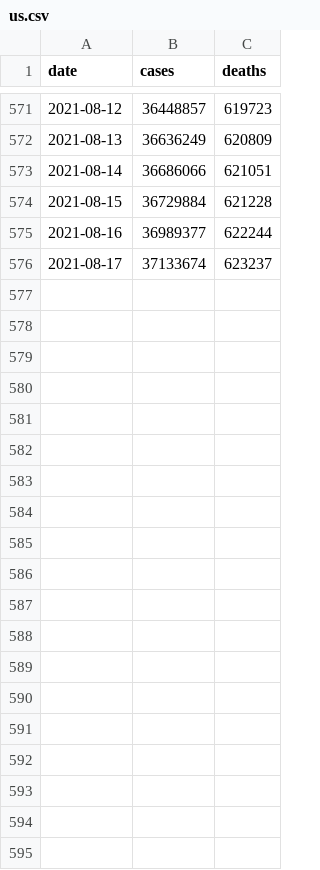
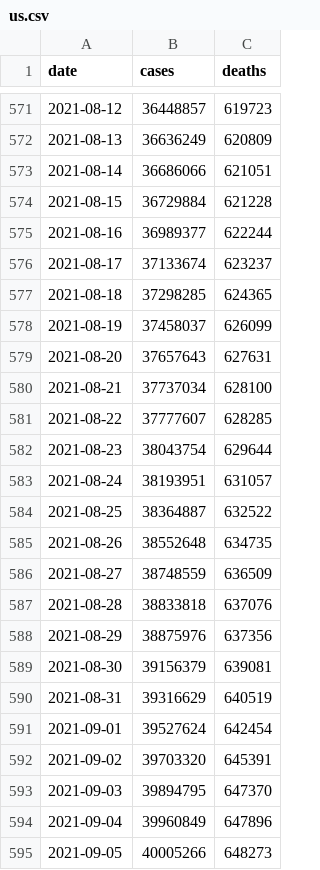
Before and after one commit to goedman/CovidNYT.jl, a CSV file: data/us.csv, drawn as a sheet; only a part is shown, gaps mark what is left out; the diff covers the shown part only.

```diff
--- a/data/us.csv
+++ b/data/us.csv
@@ -576 +576,20 @@ date,cases,deaths
 2021-08-17,37133674,623237
+2021-08-18,37298285,624365
+2021-08-19,37458037,626099
+2021-08-20,37657643,627631
+2021-08-21,37737034,628100
+2021-08-22,37777607,628285
+2021-08-23,38043754,629644
+2021-08-24,38193951,631057
+2021-08-25,38364887,632522
+2021-08-26,38552648,634735
+2021-08-27,38748559,636509
+2021-08-28,38833818,637076
+2021-08-29,38875976,637356
+2021-08-30,39156379,639081
+2021-08-31,39316629,640519
+2021-09-01,39527624,642454
+2021-09-02,39703320,645391
+2021-09-03,39894795,647370
+2021-09-04,39960849,647896
+2021-09-05,40005266,648273
```
Also changed, not shown: 12 added rows elsewhere in this file, data/live/us-counties.csv, data/live/us-states.csv, 10 other files.
